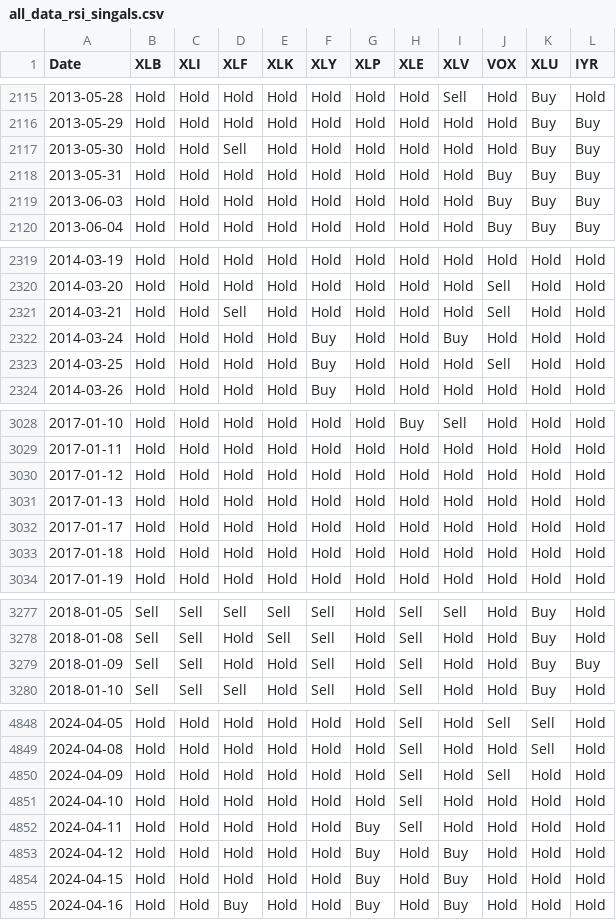
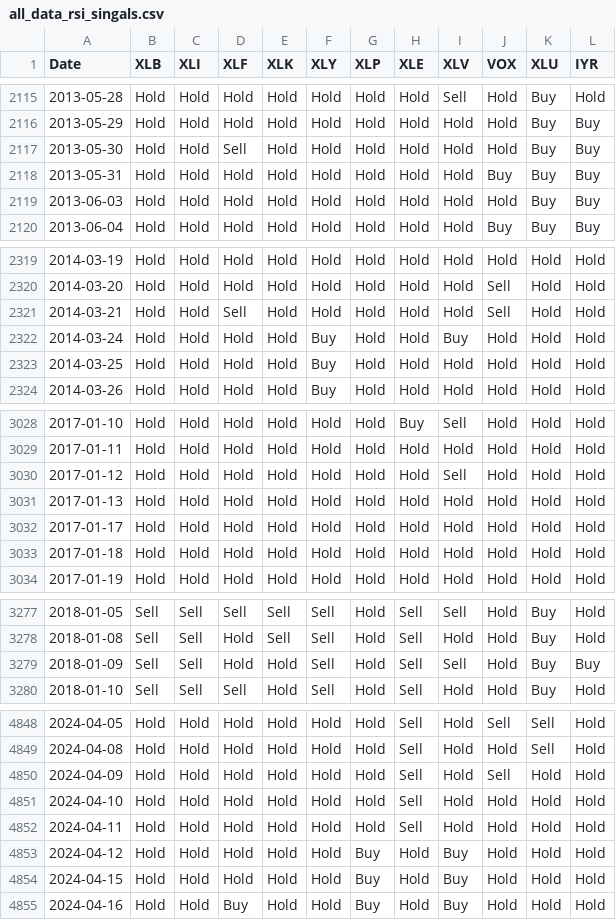
Before and after one commit to bennicholson2/Enhancing-Technical-Analysis-with-Data-Science, a CSV file: data/signal_data/rsi_signals/all_data_rsi_singals.csv, drawn as a sheet; only a part is shown, gaps mark what is left out; the diff covers the shown part only.

```diff
--- a/data/signal_data/rsi_signals/all_data_rsi_singals.csv
+++ b/data/signal_data/rsi_signals/all_data_rsi_singals.csv
@@ -2118,3 +2118,3 @@ Date,XLB,XLI,XLF,XLK,XLY,XLP,XLE,XLV,VOX,XLU,IYR
 2013-05-31,Hold,Hold,Hold,Hold,Hold,Hold,Hold,Hold,Buy,Buy,Buy
-2013-06-03,Hold,Hold,Hold,Hold,Hold,Hold,Hold,Hold,Buy,Buy,Buy
+2013-06-03,Hold,Hold,Hold,Hold,Hold,Hold,Hold,Hold,Hold,Buy,Buy
 2013-06-04,Hold,Hold,Hold,Hold,Hold,Hold,Hold,Hold,Buy,Buy,Buy
@@ -2322,3 +2322,3 @@ Date,XLB,XLI,XLF,XLK,XLY,XLP,XLE,XLV,VOX,XLU,IYR
 2014-03-24,Hold,Hold,Hold,Hold,Buy,Hold,Hold,Buy,Hold,Hold,Hold
-2014-03-25,Hold,Hold,Hold,Hold,Buy,Hold,Hold,Hold,Sell,Hold,Hold
+2014-03-25,Hold,Hold,Hold,Hold,Buy,Hold,Hold,Hold,Hold,Hold,Hold
 2014-03-26,Hold,Hold,Hold,Hold,Buy,Hold,Hold,Hold,Hold,Hold,Hold
@@ -3029,3 +3029,3 @@ Date,XLB,XLI,XLF,XLK,XLY,XLP,XLE,XLV,VOX,XLU,IYR
 2017-01-11,Hold,Hold,Hold,Hold,Hold,Hold,Hold,Hold,Hold,Hold,Hold
-2017-01-12,Hold,Hold,Hold,Hold,Hold,Hold,Hold,Hold,Hold,Hold,Hold
+2017-01-12,Hold,Hold,Hold,Hold,Hold,Hold,Hold,Sell,Hold,Hold,Hold
 2017-01-13,Hold,Hold,Hold,Hold,Hold,Hold,Hold,Hold,Hold,Hold,Hold
@@ -3278,3 +3278,3 @@ Date,XLB,XLI,XLF,XLK,XLY,XLP,XLE,XLV,VOX,XLU,IYR
 2018-01-08,Sell,Sell,Hold,Sell,Sell,Hold,Sell,Hold,Hold,Buy,Hold
-2018-01-09,Sell,Sell,Hold,Hold,Sell,Hold,Sell,Hold,Hold,Buy,Buy
+2018-01-09,Sell,Sell,Hold,Hold,Sell,Hold,Sell,Sell,Hold,Buy,Buy
 2018-01-10,Sell,Sell,Sell,Hold,Sell,Hold,Sell,Hold,Hold,Buy,Hold
@@ -4851,3 +4851,3 @@ Date,XLB,XLI,XLF,XLK,XLY,XLP,XLE,XLV,VOX,XLU,IYR
 2024-04-10,Hold,Hold,Hold,Hold,Hold,Hold,Sell,Hold,Hold,Hold,Hold
-2024-04-11,Hold,Hold,Hold,Hold,Hold,Buy,Sell,Hold,Hold,Hold,Hold
+2024-04-11,Hold,Hold,Hold,Hold,Hold,Hold,Sell,Hold,Hold,Hold,Hold
 2024-04-12,Hold,Hold,Hold,Hold,Hold,Buy,Hold,Buy,Hold,Hold,Hold
```
Also changed, not shown: 6 edited cells elsewhere in this file, data/bollinger_band_return.csv, data/buy_hold_standard_deviation.csv, 25 other files.
